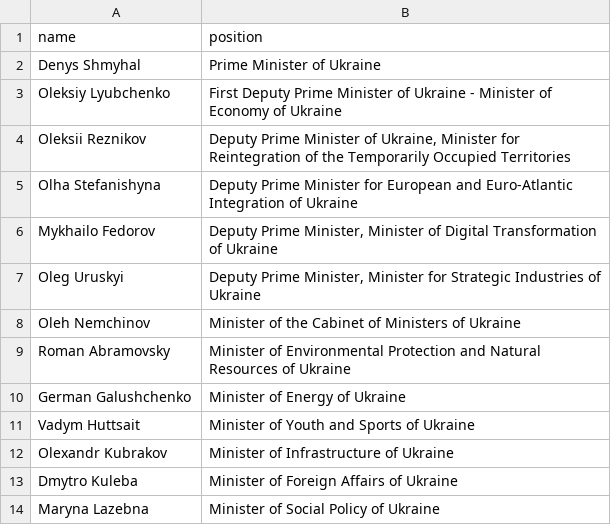
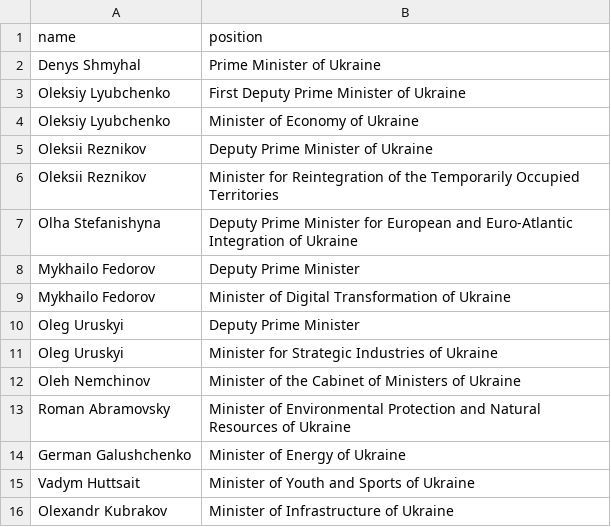
Before and after one commit to every-politician-scrapers/ukraine-cabinet, a CSV file: data/official.csv, drawn as a sheet; only a part is shown; the shorter side is filled out with more unchanged rows.

Commit message:
Split Deputy Prime Minister posts out separately

```diff
--- a/data/official.csv
+++ b/data/official.csv
@@ -2,7 +2,11 @@ name,position
 Denys Shmyhal,Prime Minister of Ukraine
-Oleksiy Lyubchenko,First Deputy Prime Minister of Ukraine - Minister of Economy of Ukraine
-Oleksii Reznikov,"Deputy Prime Minister of Ukraine, Minister for Reintegration of the Temporarily Occupied Territories"
+Oleksiy Lyubchenko,First Deputy Prime Minister of Ukraine
+Oleksiy Lyubchenko,Minister of Economy of Ukraine
+Oleksii Reznikov,Deputy Prime Minister of Ukraine
+Oleksii Reznikov,Minister for Reintegration of the Temporarily Occupied Territories
 Olha Stefanishyna,Deputy Prime Minister for European and Euro-Atlantic Integration of Ukraine
-Mykhailo Fedorov,"Deputy Prime Minister, Minister of Digital Transformation of Ukraine"
-Oleg Uruskyi,"Deputy Prime Minister, Minister for Strategic Industries of Ukraine"
+Mykhailo Fedorov,Deputy Prime Minister
+Mykhailo Fedorov,Minister of Digital Transformation of Ukraine
+Oleg Uruskyi,Deputy Prime Minister
+Oleg Uruskyi,Minister for Strategic Industries of Ukraine
 Oleh Nemchinov,Minister of the Cabinet of Ministers of Ukraine
```
Also changed, not shown: 1 other file.
